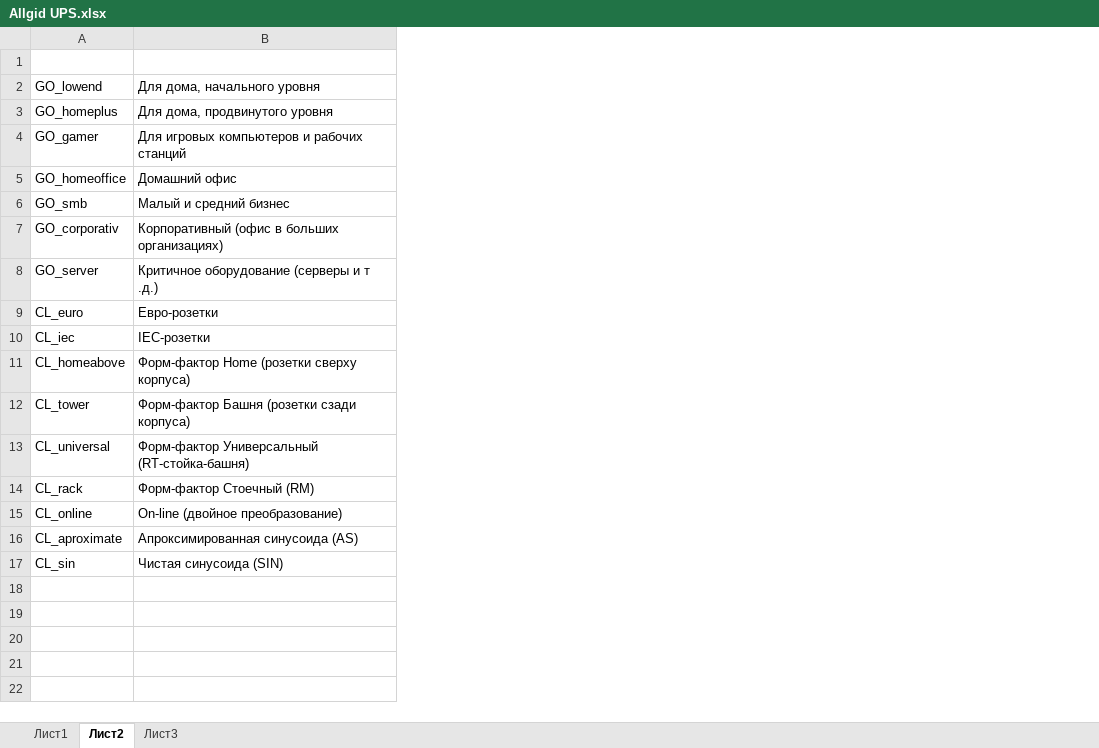
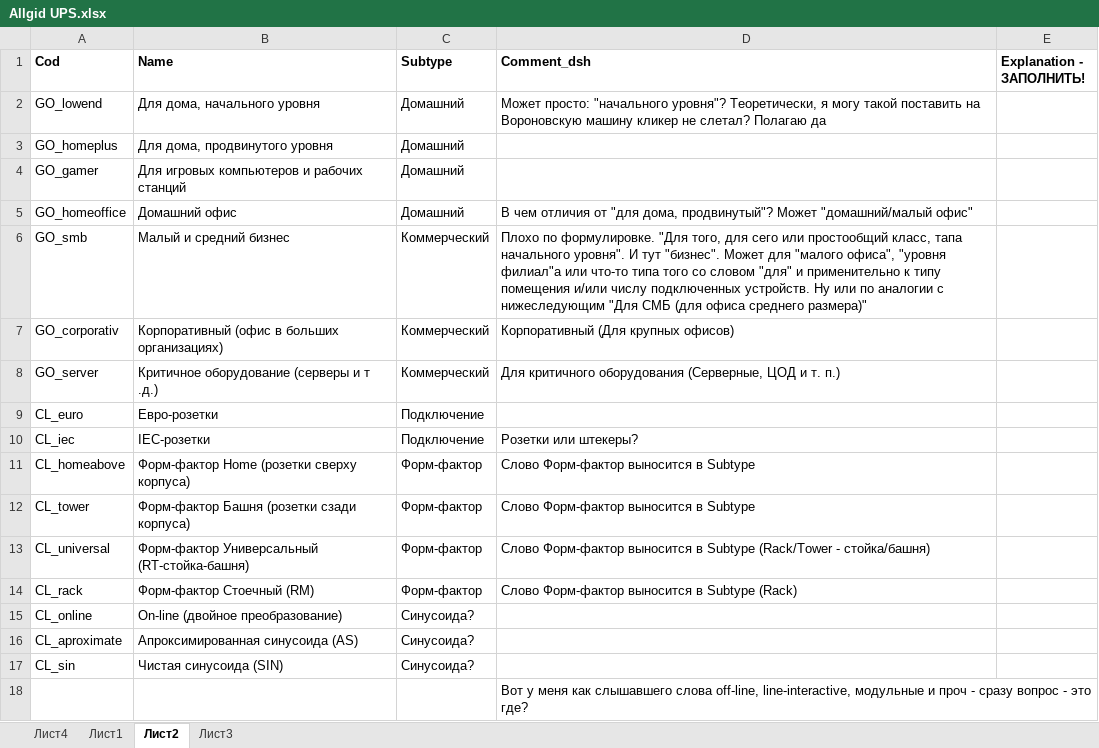
Before and after one commit to shulya403/all_gid_2, an Excel workbook: Data/Ups/Allgid UPS.xlsx, sheet Лист2, drawn as a sheet; values as stored, in another font and other column widths than the file's, no borders; the diff names each change by its address in the sheet, - before the commit and + after, or states it on an @@ line.

```diff
--- a/Data/Ups/Allgid UPS.xlsx (sheet Лист2)
+++ b/Data/Ups/Allgid UPS.xlsx (sheet Лист2)
+sheet tab: Лист4
+column C (Subtype), rows 2-17: Домашний | Домашний | Домашний | Домашний | Коммерческий | Коммерческий | Коммерческий | Подключение | Подключение | Форм-фактор | Форм-фактор | Форм-фактор | Форм-фактор | Синусоида? | Синусоида? | Синусоида?
+column D (Comment_dsh), rows 2-14: Может просто: "начального уровня"? Теоретически, я могу такой поставить на Вороновскую машину кликер не слетал? Полагаю да |  |  | В чем отличия от "для дома, продвинутый"? Может "домашний/малый офис" | Плохо по формулировке. "Для того, для сего или простообщий класс, тапа начального уровня". И тут "бизнес". Может для "малого офиса", "уровня филиал"а или что-то типа того со словом "для" и применительно к типу помещения и/или числу подключенных устройств. Ну или по аналогии с нижеследующим "Для СМБ (для офиса среднего размера)" | Корпоративный (Для крупных офисов) | Для критичного оборудования (Серверные, ЦОД и т. п.) |  | Розетки или штекеры? | Слово Форм-фактор выносится в Subtype | Слово Форм-фактор выносится в Subtype | Слово Форм-фактор выносится в Subtype (Rack/Tower - стойка/башня) | Слово Форм-фактор выносится в Subtype (Rack)
+column E (Explanation - ЗАПОЛНИТЬ!), empty
-row 1: (empty)
+row 1: Cod | Name | Subtype | Comment_dsh | Explanation - ЗАПОЛНИТЬ!
+row 18:  |  |  | Вот у меня как слышавшего слова off-line, line-interactive, модульные и проч - сразу вопрос - это где?
```
Also changed, not shown: sheet Лист1, Data/Ups/UPS_classes.xlsx, 4 other files.
